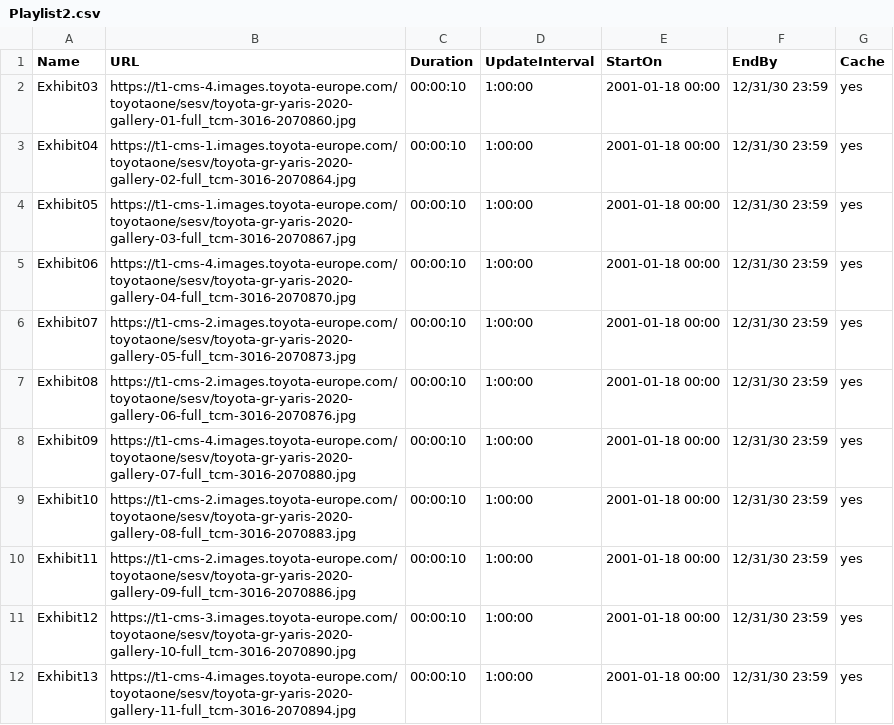
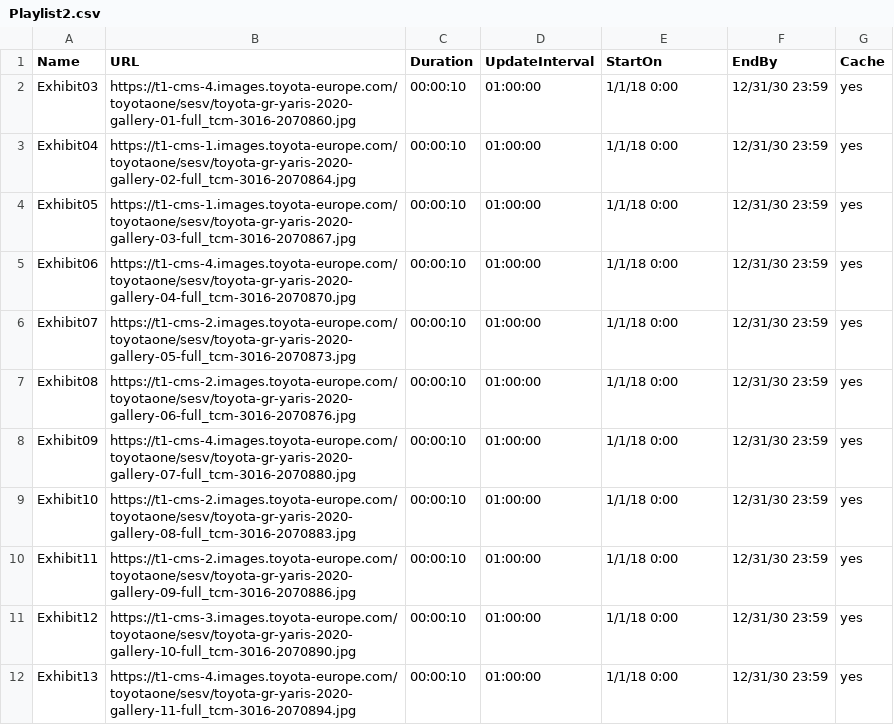
Before and after one commit to NetsecureSweden/Toyota, a CSV file: jpg/2/Playlist2.csv, drawn as a sheet.

Commit message:
Update Playlist2.csv

```diff
--- a/jpg/2/Playlist2.csv
+++ b/jpg/2/Playlist2.csv
@@ -1,12 +1,12 @@
 Name,URL,Duration,UpdateInterval,StartOn,EndBy,Cache
-Exhibit03,https://t1-cms-4.images.toyota-europe.com/toyotaone/sesv/toyota-gr-yaris-2020-gallery-01-full_tcm-3016-2070860.jpg,00:00:10,1:00:00,2001-01-18 00:00,12/31/30 23:59,yes
-Exhibit04,https://t1-cms-1.images.toyota-europe.com/toyotaone/sesv/toyota-gr-yaris-2020-gallery-02-full_tcm-3016-2070864.jpg,00:00:10,1:00:00,2001-01-18 00:00,12/31/30 23:59,yes
-Exhibit05,https://t1-cms-1.images.toyota-europe.com/toyotaone/sesv/toyota-gr-yaris-2020-gallery-03-full_tcm-3016-2070867.jpg,00:00:10,1:00:00,2001-01-18 00:00,12/31/30 23:59,yes
-Exhibit06,https://t1-cms-4.images.toyota-europe.com/toyotaone/sesv/toyota-gr-yaris-2020-gallery-04-full_tcm-3016-2070870.jpg,00:00:10,1:00:00,2001-01-18 00:00,12/31/30 23:59,yes
-Exhibit07,https://t1-cms-2.images.toyota-europe.com/toyotaone/sesv/toyota-gr-yaris-2020-gallery-05-full_tcm-3016-2070873.jpg,00:00:10,1:00:00,2001-01-18 00:00,12/31/30 23:59,yes
-Exhibit08,https://t1-cms-2.images.toyota-europe.com/toyotaone/sesv/toyota-gr-yaris-2020-gallery-06-full_tcm-3016-2070876.jpg,00:00:10,1:00:00,2001-01-18 00:00,12/31/30 23:59,yes
-Exhibit09,https://t1-cms-4.images.toyota-europe.com/toyotaone/sesv/toyota-gr-yaris-2020-gallery-07-full_tcm-3016-2070880.jpg,00:00:10,1:00:00,2001-01-18 00:00,12/31/30 23:59,yes
-Exhibit10,https://t1-cms-2.images.toyota-europe.com/toyotaone/sesv/toyota-gr-yaris-2020-gallery-08-full_tcm-3016-2070883.jpg,00:00:10,1:00:00,2001-01-18 00:00,12/31/30 23:59,yes
-Exhibit11,https://t1-cms-2.images.toyota-europe.com/toyotaone/sesv/toyota-gr-yaris-2020-gallery-09-full_tcm-3016-2070886.jpg,00:00:10,1:00:00,2001-01-18 00:00,12/31/30 23:59,yes
-Exhibit12,https://t1-cms-3.images.toyota-europe.com/toyotaone/sesv/toyota-gr-yaris-2020-gallery-10-full_tcm-3016-2070890.jpg,00:00:10,1:00:00,2001-01-18 00:00,12/31/30 23:59,yes
-Exhibit13,https://t1-cms-4.images.toyota-europe.com/toyotaone/sesv/toyota-gr-yaris-2020-gallery-11-full_tcm-3016-2070894.jpg,00:00:10,1:00:00,2001-01-18 00:00,12/31/30 23:59,yes
+Exhibit03,https://t1-cms-4.images.toyota-europe.com/toyotaone/sesv/toyota-gr-yaris-2020-gallery-01-full_tcm-3016-2070860.jpg,00:00:10,01:00:00,1/1/18 0:00,12/31/30 23:59,yes
+Exhibit04,https://t1-cms-1.images.toyota-europe.com/toyotaone/sesv/toyota-gr-yaris-2020-gallery-02-full_tcm-3016-2070864.jpg,00:00:10,01:00:00,1/1/18 0:00,12/31/30 23:59,yes
+Exhibit05,https://t1-cms-1.images.toyota-europe.com/toyotaone/sesv/toyota-gr-yaris-2020-gallery-03-full_tcm-3016-2070867.jpg,00:00:10,01:00:00,1/1/18 0:00,12/31/30 23:59,yes
+Exhibit06,https://t1-cms-4.images.toyota-europe.com/toyotaone/sesv/toyota-gr-yaris-2020-gallery-04-full_tcm-3016-2070870.jpg,00:00:10,01:00:00,1/1/18 0:00,12/31/30 23:59,yes
+Exhibit07,https://t1-cms-2.images.toyota-europe.com/toyotaone/sesv/toyota-gr-yaris-2020-gallery-05-full_tcm-3016-2070873.jpg,00:00:10,01:00:00,1/1/18 0:00,12/31/30 23:59,yes
+Exhibit08,https://t1-cms-2.images.toyota-europe.com/toyotaone/sesv/toyota-gr-yaris-2020-gallery-06-full_tcm-3016-2070876.jpg,00:00:10,01:00:00,1/1/18 0:00,12/31/30 23:59,yes
+Exhibit09,https://t1-cms-4.images.toyota-europe.com/toyotaone/sesv/toyota-gr-yaris-2020-gallery-07-full_tcm-3016-2070880.jpg,00:00:10,01:00:00,1/1/18 0:00,12/31/30 23:59,yes
+Exhibit10,https://t1-cms-2.images.toyota-europe.com/toyotaone/sesv/toyota-gr-yaris-2020-gallery-08-full_tcm-3016-2070883.jpg,00:00:10,01:00:00,1/1/18 0:00,12/31/30 23:59,yes
+Exhibit11,https://t1-cms-2.images.toyota-europe.com/toyotaone/sesv/toyota-gr-yaris-2020-gallery-09-full_tcm-3016-2070886.jpg,00:00:10,01:00:00,1/1/18 0:00,12/31/30 23:59,yes
+Exhibit12,https://t1-cms-3.images.toyota-europe.com/toyotaone/sesv/toyota-gr-yaris-2020-gallery-10-full_tcm-3016-2070890.jpg,00:00:10,01:00:00,1/1/18 0:00,12/31/30 23:59,yes
+Exhibit13,https://t1-cms-4.images.toyota-europe.com/toyotaone/sesv/toyota-gr-yaris-2020-gallery-11-full_tcm-3016-2070894.jpg,00:00:10,01:00:00,1/1/18 0:00,12/31/30 23:59,yes
```
